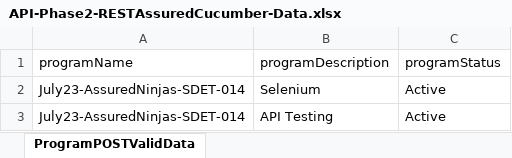
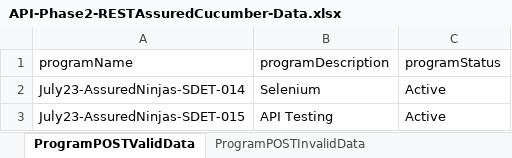
Before and after one commit to RajeeMozhi/API.Phase2.RestAssuredCucumber, an Excel workbook: Data Files/API-Phase2-RESTAssuredCucumber-Data.xlsx, sheet ProgramPOSTValidData, drawn as a sheet; values as stored, in another font and other column widths than the file's, no borders; the diff names each change by its address in the sheet, - before the commit and + after, or states it on an @@ line.

Commit message:
Added additional sheets in the ExcelData file.

```diff
--- a/Data Files/API-Phase2-RESTAssuredCucumber-Data.xlsx (sheet ProgramPOSTValidData)
+++ b/Data Files/API-Phase2-RESTAssuredCucumber-Data.xlsx (sheet ProgramPOSTValidData)
+sheet tab: ProgramPOSTInvalidData
-A3 (programName): July23-AssuredNinjas-SDET-014
+A3 (programName): July23-AssuredNinjas-SDET-015
```
Also changed, not shown: other sheet tabs, 1 other file.
